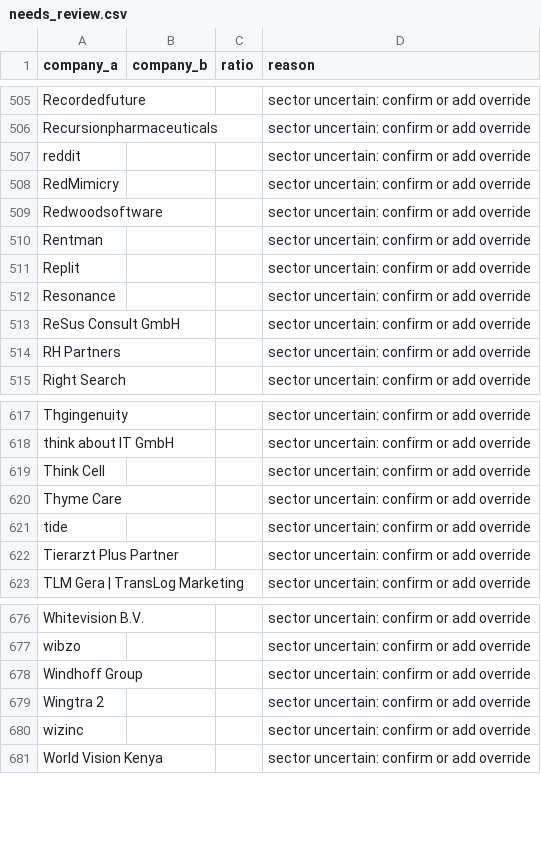
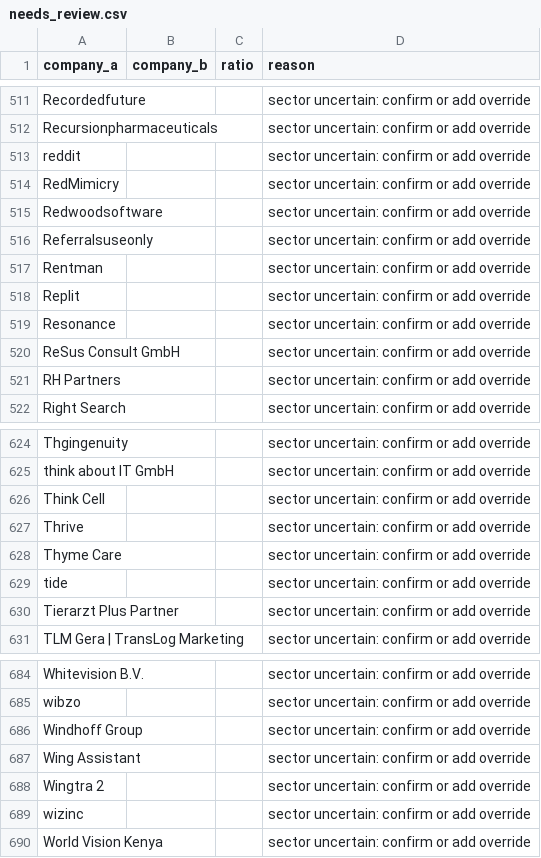
Before and after one commit to ngugi-cloud/BridgeRadar, a CSV file: data/needs_review.csv, drawn as a sheet; only a part is shown, gaps mark what is left out; the diff covers the shown part only.

```diff
--- a/data/needs_review.csv
+++ b/data/needs_review.csv
@@ -509,2 +515,3 @@ RedMimicry,,,sector uncertain: confirm or add override
 Redwoodsoftware,,,sector uncertain: confirm or add override
+Referralsuseonly,,,sector uncertain: confirm or add override
 Rentman,,,sector uncertain: confirm or add override
@@ -619,2 +626,3 @@ think about IT GmbH,,,sector uncertain: confirm or add override
 Think Cell,,,sector uncertain: confirm or add override
+Thrive,,,sector uncertain: confirm or add override
 Thyme Care,,,sector uncertain: confirm or add override
@@ -678,2 +686,3 @@ wibzo,,,sector uncertain: confirm or add override
 Windhoff Group,,,sector uncertain: confirm or add override
+Wing Assistant,,,sector uncertain: confirm or add override
 Wingtra 2,,,sector uncertain: confirm or add override
```
Also changed, not shown: 12 added rows, 1 removed row, 1 moved row and 9 edited cells elsewhere in this file, data/active_jobs.csv, data/kenya_companies_master.csv, 8 other files.
